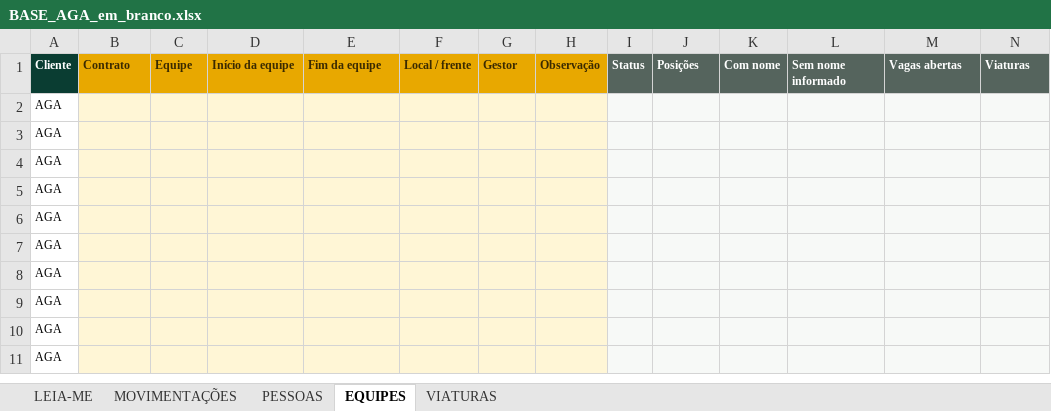
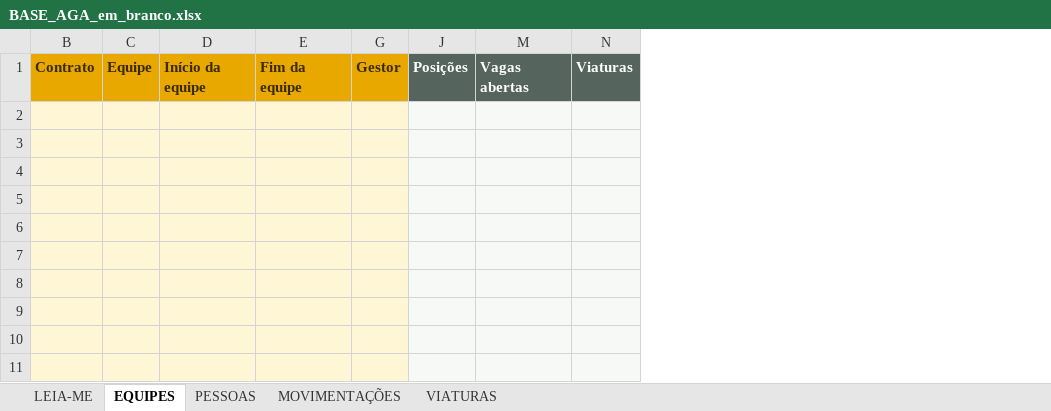
Before and after one commit to joaomurilo1307-debug/equipes-campo-mrn, an Excel workbook: public/modelos/BASE_AGA_em_branco.xlsx, sheet EQUIPES, drawn as a sheet; only a part is shown; values as stored, in another font and other column widths than the file's, no borders; conditional formats not drawn; the diff names each change by its address in the sheet, - before the commit and + after, or states it on an @@ line.

```diff
--- a/public/modelos/BASE_AGA_em_branco.xlsx (sheet EQUIPES)
+++ b/public/modelos/BASE_AGA_em_branco.xlsx (sheet EQUIPES)
@@ sheet tab order changed: LEIA-ME | EQUIPES | PESSOAS | MOVIMENTAÇÕES | VIATURAS @@
@@ column A hidden, rows 1-11: Cliente | AGA | AGA | AGA | AGA | AGA | AGA | AGA | AGA | AGA | AGA @@
@@ column F hidden, row 1: Local / frente @@
@@ column H hidden, row 1: Observação @@
@@ column I hidden, row 1: Status @@
@@ column K hidden, row 1: Com nome @@
@@ column L hidden, row 1: Sem nome informado @@
@@ B1:E1 text size: larger @@
@@ G1 text size: larger @@
@@ J1 text size: larger @@
@@ M1:N1 text size: larger @@
```
Also changed, not shown: sheet PESSOAS, sheet MOVIMENTAÇÕES, sheet VIATURAS, sheet LEIA-ME, formulas that keep their value, charts or pictures, 2 other files.
